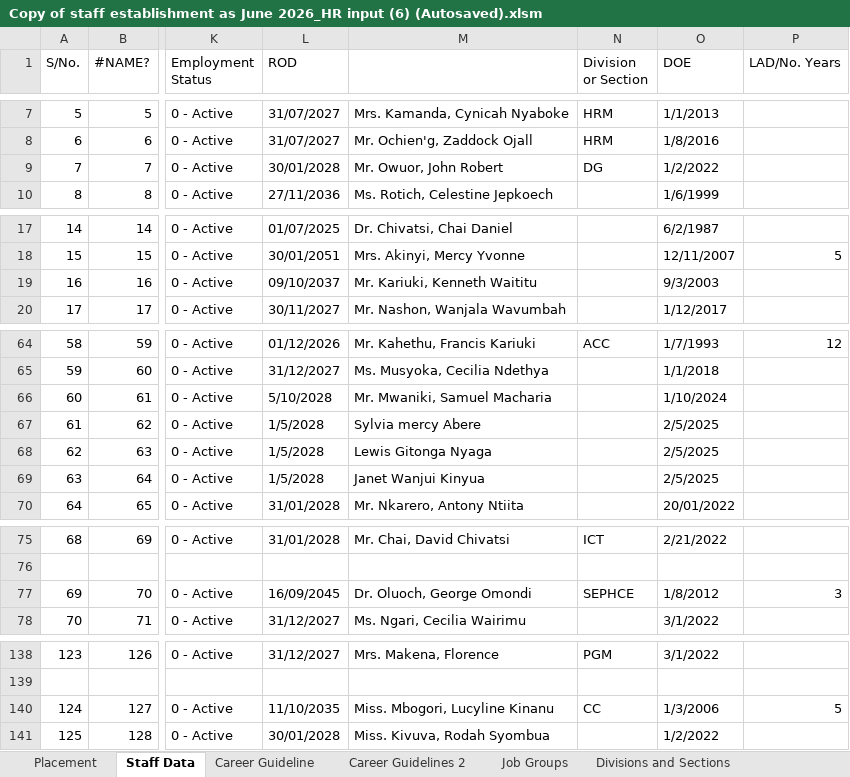
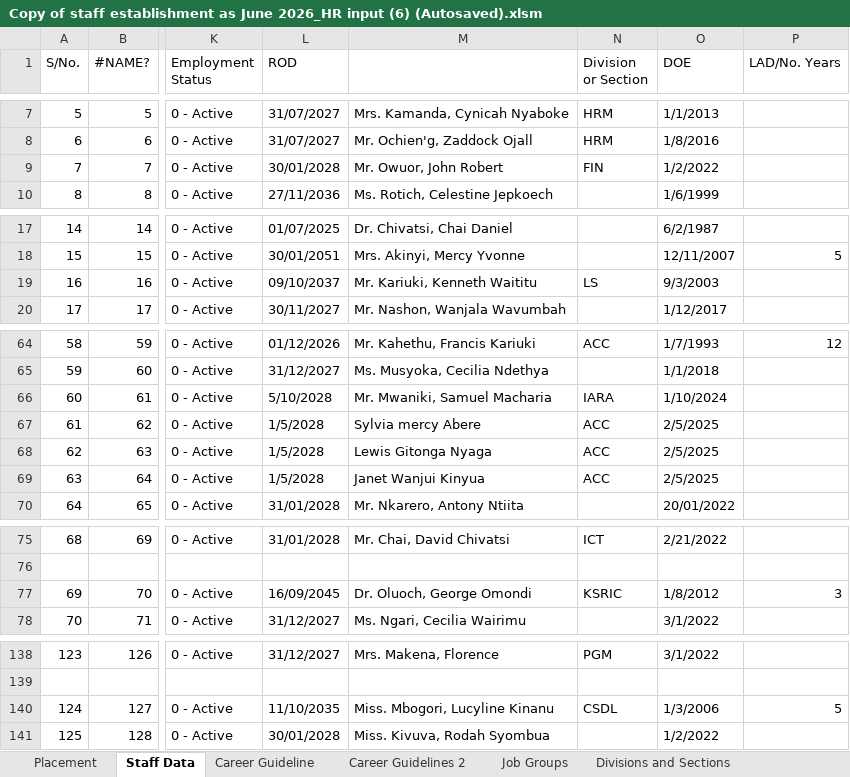
Before and after one commit to MwauraPatrick/DSAS, an Excel workbook: Projects/HR/placement (1)/Copy of staff establishment as June 2026_HR input (6) (Autosaved).xlsm, sheet Staff Data, drawn as a sheet; only a part is shown, gaps mark what is left out; values as stored, in another font and other column widths than the file's, no cell formats; the diff covers the shown part only; the diff names each change by its address in the sheet, - before the commit and + after, or states it on an @@ line.

```diff
--- a/Projects/HR/placement (1)/Copy of staff establishment as June 2026_HR input (6) (Autosaved).xlsm (sheet Staff Data)
+++ b/Projects/HR/placement (1)/Copy of staff establishment as June 2026_HR input (6) (Autosaved).xlsm (sheet Staff Data)
-N9 (Division or Section): DG
+N9 (Division or Section): FIN
-N19 (Division or Section): (empty)
+N19 (Division or Section): LS
-N66 (Division or Section): (empty)
+N66 (Division or Section): IARA
-N67:N69 (Division or Section): (empty)
+N67:N69 (Division or Section): ACC
-N77 (Division or Section): SEPHCE
+N77 (Division or Section): KSRIC
-N140 (Division or Section): CC
+N140 (Division or Section): CSDL
```
Also changed, not shown: 19 edited cells elsewhere in this sheet, sheet Placement, sheet Divisions and Sections, cell formats, formulas that keep their value, 26 other files.
